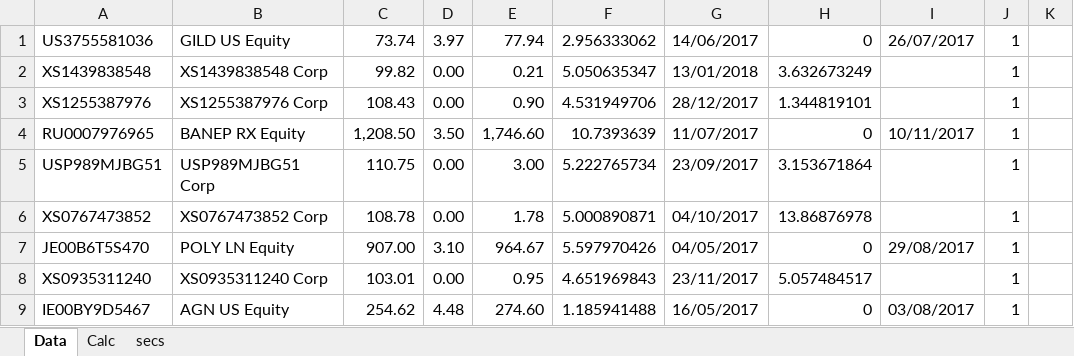
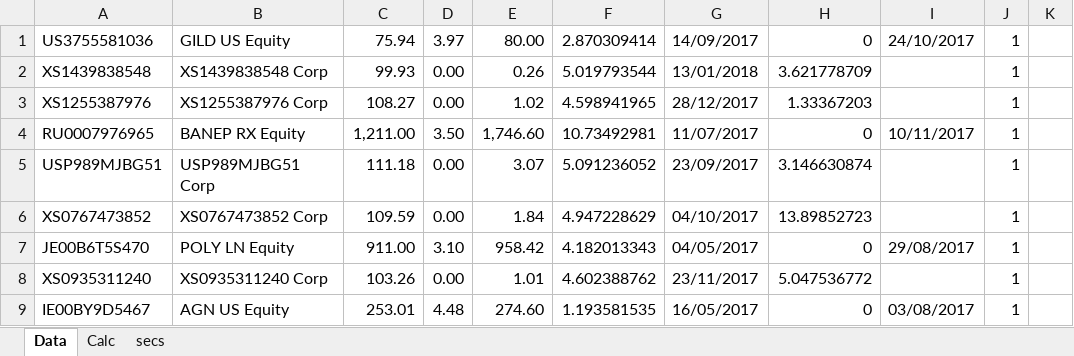
Before and after one commit to zuoqin/sberpb, an Excel workbook: sberapi/DB/quotes.xlsx, sheet Data, drawn as a sheet; only a part is shown; values as stored, in another font and other column widths than the file's, no borders; the diff covers the shown part only; the diff names each change by its address in the sheet, - before the commit and + after, or states it on an @@ line.

```diff
--- a/sberapi/DB/quotes.xlsx (sheet Data)
+++ b/sberapi/DB/quotes.xlsx (sheet Data)
-C1: 73.74
+C1: 75.94
-E1: 77.94
+E1: 80.00
-F1: 2.956333062
+F1: 2.870309414
-G1: 14/06/2017
+G1: 14/09/2017
-I1: 26/07/2017
+I1: 24/10/2017
-C2: 99.82
+C2: 99.93
-E2: 0.21
+E2: 0.26
-F2: 5.050635347
+F2: 5.019793544
-H2: 3.632673249
+H2: 3.621778709
-C3: 108.43
+C3: 108.27
-E3: 0.90
+E3: 1.02
-F3: 4.531949706
+F3: 4.598941965
-H3: 1.344819101
+H3: 1.33367203
-C4: 1,208.50
+C4: 1,211.00
-F4: 10.7393639
+F4: 10.73492981
-C5: 110.75
+C5: 111.18
-E5: 3.00
+E5: 3.07
-F5: 5.222765734
+F5: 5.091236052
-H5: 3.153671864
+H5: 3.146630874
-C6: 108.78
+C6: 109.59
-E6: 1.78
+E6: 1.84
-F6: 5.000890871
+F6: 4.947228629
-H6: 13.86876978
+H6: 13.89852723
-C7: 907.00
+C7: 911.00
-E7: 964.67
+E7: 958.42
-F7: 5.597970426
+F7: 4.182013343
-C8: 103.01
+C8: 103.26
-E8: 0.95
+E8: 1.01
-F8: 4.651969843
+F8: 4.602388762
-H8: 5.057484517
+H8: 5.047536772
-C9: 254.62
+C9: 253.01
-F9: 1.185941488
+F9: 1.193581535
```
Also changed, not shown: 1157 edited cells elsewhere in this sheet, sheet Calc, sheet secs, formulas that keep their value, 12 other files.
